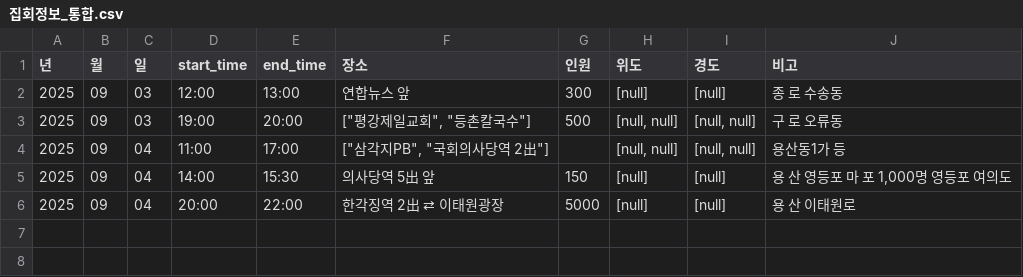
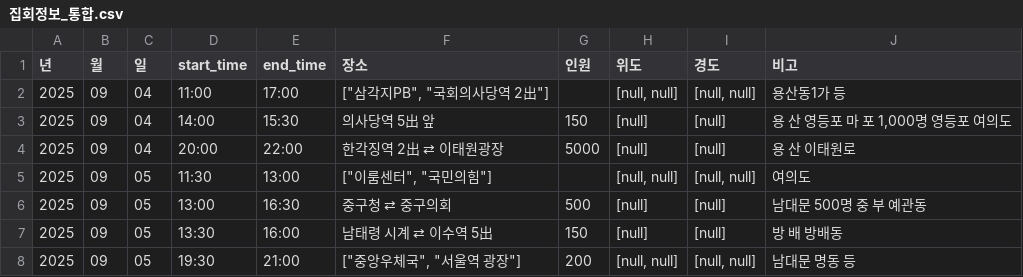
Before and after one commit to MinhaKim02/protest-crawling-database, a CSV file: data/집회정보_통합.csv, drawn as a sheet.

```diff
--- a/data/집회정보_통합.csv
+++ b/data/집회정보_통합.csv
@@ -1,4 +1,2 @@
 년,월,일,start_time,end_time,장소,인원,위도,경도,비고
-2025,09,03,12:00,13:00,연합뉴스 앞,300,[null],[null],종 로 수송동
-2025,09,03,19:00,20:00,"[""평강제일교회"", ""등촌칼국수""]",500,"[null, null]","[null, null]",구 로 오류동
 2025,09,04,11:00,17:00,"[""삼각지PB"", ""국회의사당역 2出""]",,"[null, null]","[null, null]",용산동1가 등
@@ -6 +4,5 @@
 2025,09,04,20:00,22:00,한각징역 2出 ⇄ 이태원광장,5000,[null],[null],용 산 이태원로
+2025,09,05,11:30,13:00,"[""이룸센터"", ""국민의힘""]",,"[null, null]","[null, null]",여의도
+2025,09,05,13:00,16:30,중구청 ⇄ 중구의회,500,[null],[null],남대문 500명 중 부 예관동
+2025,09,05,13:30,16:00,남태령 시계 ⇄ 이수역 5出,150,[null],[null],방 배 방배동
+2025,09,05,19:30,21:00,"[""중앙우체국"", ""서울역 광장""]",200,"[null, null]","[null, null]",남대문 명동 등
```
Also changed, not shown: 1 other file.
